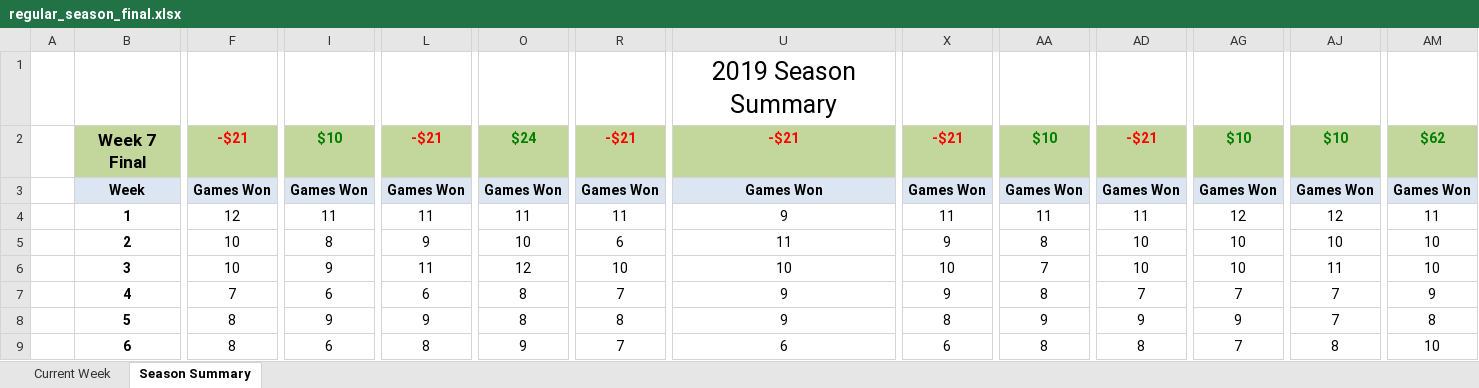
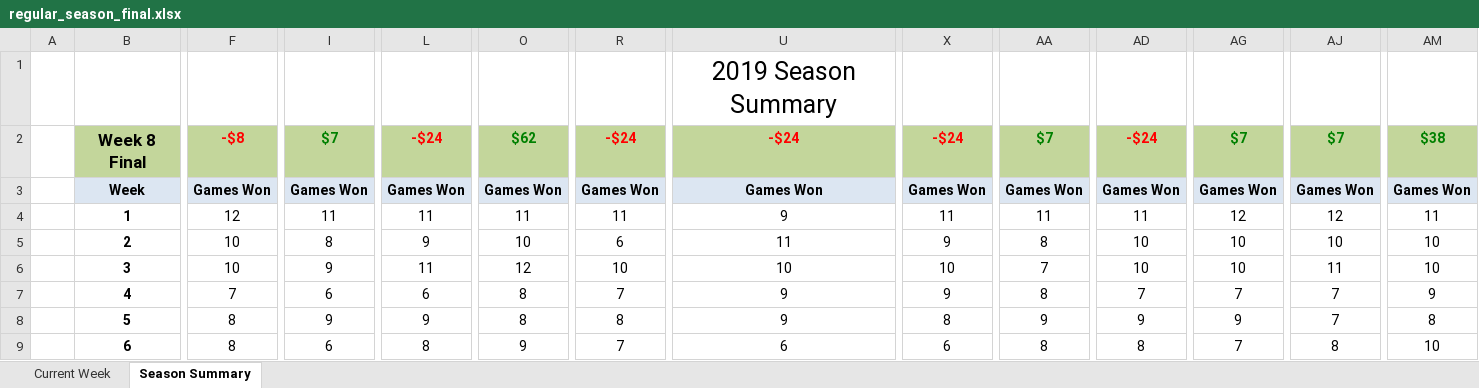
Before and after one commit to jlwebpages/fp, an Excel workbook: regular_season_final.xlsx, sheet Season Summary, drawn as a sheet; only a part is shown, gaps mark what is left out; values as stored, in another font and other column widths than the file's, no borders; conditional formats not drawn; the diff covers the shown part only; the diff names each change by its address in the sheet, - before the commit and + after, or states it on an @@ line.

Commit message:
2019 Week 8 Final update.

```diff
--- a/regular_season_final.xlsx (sheet Season Summary)
+++ b/regular_season_final.xlsx (sheet Season Summary)
-B2: Week 7 Final
+B2: Week 8 Final
-F2: -$21
+F2: -$8
-I2: $10
+I2: $7
-L2: -$21
+L2: -$24
-O2: $24
+O2: $62
-R2: -$21
+R2: -$24
-U2: -$21
+U2: -$24
-X2: -$21
+X2: -$24
-AA2: $10
+AA2: $7
-AD2: -$21
+AD2: -$24
-AG2: $10
+AG2: $7
-AJ2: $10
+AJ2: $7
-AM2: $62
+AM2: $38
```
Also changed, not shown: 11 added rows, 11 removed rows and 15 edited cells elsewhere in this sheet, sheet Current Week, hidden cells, 4 other files.
